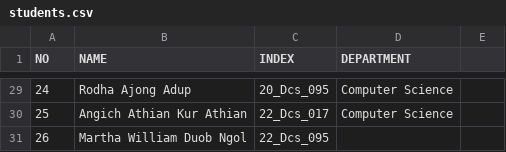
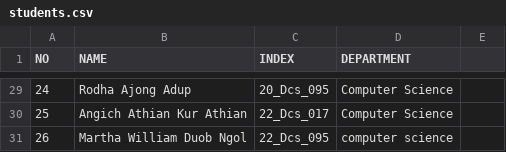
Before and after one commit to duobmarthawilliam-sudo/OSP_Diploma_2026, a CSV file: students.csv, drawn as a sheet; only a part is shown, gaps mark what is left out.

Commit message:
Update students.csv

```diff
--- a/students.csv
+++ b/students.csv
@@ -30,2 +30,2 @@ NO,NAME,INDEX,DEPARTMENT
 25, Angich Athian Kur Athian, 22_Dcs_017, Computer Science
-26, Martha William Duob Ngol,22_Dcs_095
+26, Martha William Duob Ngol,22_Dcs_095, computer science
```
